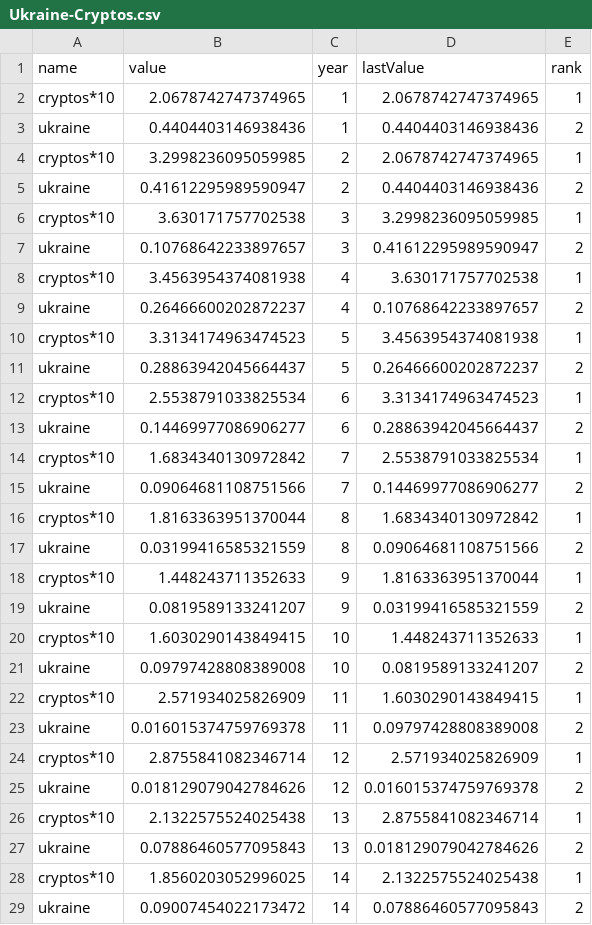
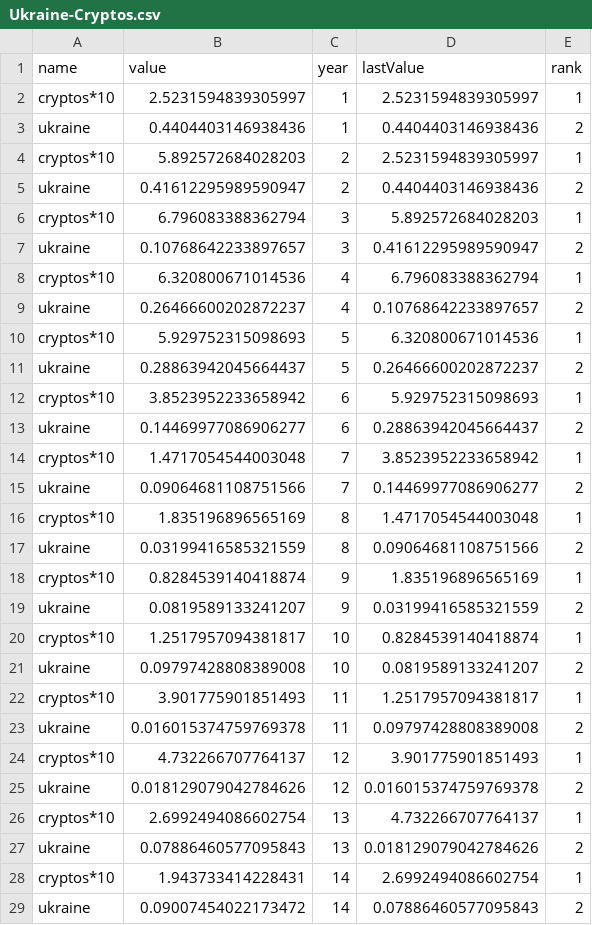
Before and after one commit to filippi/NLPWordCup, a CSV file: data/Ukraine-Cryptos.csv, drawn as a sheet; only a part is shown; the diff covers the shown part only.

```diff
--- a/data/Ukraine-Cryptos.csv
+++ b/data/Ukraine-Cryptos.csv
@@ -1,29 +1,29 @@
 name,value,year,lastValue,rank
-cryptos*10,2.0678742747374965,1,2.0678742747374965,1
+cryptos*10,2.5231594839305997,1,2.5231594839305997,1
 ukraine,0.4404403146938436,1,0.4404403146938436,2
-cryptos*10,3.2998236095059985,2,2.0678742747374965,1
+cryptos*10,5.892572684028203,2,2.5231594839305997,1
 ukraine,0.41612295989590947,2,0.4404403146938436,2
-cryptos*10,3.630171757702538,3,3.2998236095059985,1
+cryptos*10,6.796083388362794,3,5.892572684028203,1
 ukraine,0.10768642233897657,3,0.41612295989590947,2
-cryptos*10,3.4563954374081938,4,3.630171757702538,1
+cryptos*10,6.320800671014536,4,6.796083388362794,1
 ukraine,0.26466600202872237,4,0.10768642233897657,2
-cryptos*10,3.3134174963474523,5,3.4563954374081938,1
+cryptos*10,5.929752315098693,5,6.320800671014536,1
 ukraine,0.28863942045664437,5,0.26466600202872237,2
-cryptos*10,2.5538791033825534,6,3.3134174963474523,1
+cryptos*10,3.8523952233658942,6,5.929752315098693,1
 ukraine,0.14469977086906277,6,0.28863942045664437,2
-cryptos*10,1.6834340130972842,7,2.5538791033825534,1
+cryptos*10,1.4717054544003048,7,3.8523952233658942,1
 ukraine,0.09064681108751566,7,0.14469977086906277,2
-cryptos*10,1.8163363951370044,8,1.6834340130972842,1
+cryptos*10,1.835196896565169,8,1.4717054544003048,1
 ukraine,0.03199416585321559,8,0.09064681108751566,2
-cryptos*10,1.448243711352633,9,1.8163363951370044,1
+cryptos*10,0.8284539140418874,9,1.835196896565169,1
 ukraine,0.0819589133241207,9,0.03199416585321559,2
-cryptos*10,1.6030290143849415,10,1.448243711352633,1
+cryptos*10,1.2517957094381817,10,0.8284539140418874,1
 ukraine,0.09797428808389008,10,0.0819589133241207,2
-cryptos*10,2.571934025826909,11,1.6030290143849415,1
+cryptos*10,3.901775901851493,11,1.2517957094381817,1
 ukraine,0.016015374759769378,11,0.09797428808389008,2
-cryptos*10,2.8755841082346714,12,2.571934025826909,1
+cryptos*10,4.732266707764137,12,3.901775901851493,1
 ukraine,0.018129079042784626,12,0.016015374759769378,2
-cryptos*10,2.1322575524025438,13,2.8755841082346714,1
+cryptos*10,2.6992494086602754,13,4.732266707764137,1
 ukraine,0.07886460577095843,13,0.018129079042784626,2
-cryptos*10,1.8560203052996025,14,2.1322575524025438,1
+cryptos*10,1.943733414228431,14,2.6992494086602754,1
 ukraine,0.09007454022173472,14,0.07886460577095843,2
```
Also changed, not shown: 4 added rows, 4 removed rows and 130 edited cells elsewhere in this file, data/Covid-cuisine.csv, data/Covid-cuisine_p.csv, 6 other files.
